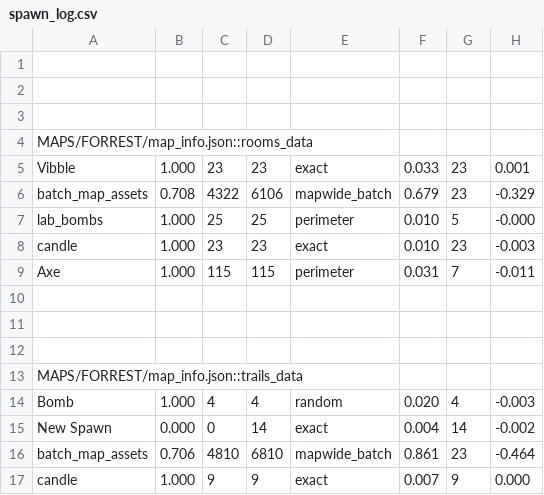
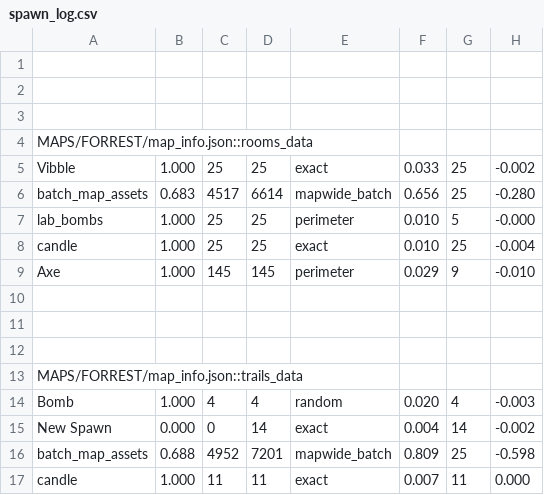
Before and after one commit to cabbabbage/VIBBLE_2D_GAME_ENGINE, a CSV file: MAPS/FORREST/spawn_log.csv, drawn as a sheet.

```diff
--- a/MAPS/FORREST/spawn_log.csv
+++ b/MAPS/FORREST/spawn_log.csv
@@ -4,7 +4,7 @@
 MAPS/FORREST/map_info.json::rooms_data
-Vibble,1.000,23,23,exact,0.033,23,0.001
-batch_map_assets,0.708,4322,6106,mapwide_batch,0.679,23,-0.329
+Vibble,1.000,25,25,exact,0.033,25,-0.002
+batch_map_assets,0.683,4517,6614,mapwide_batch,0.656,25,-0.280
 lab_bombs,1.000,25,25,perimeter,0.010,5,-0.000
-candle,1.000,23,23,exact,0.010,23,-0.003
-Axe,1.000,115,115,perimeter,0.031,7,-0.011
+candle,1.000,25,25,exact,0.010,25,-0.004
+Axe,1.000,145,145,perimeter,0.029,9,-0.010
 
@@ -15,3 +15,3 @@ Bomb,1.000,4,4,random,0.020,4,-0.003
 New Spawn,0.000,0,14,exact,0.004,14,-0.002
-batch_map_assets,0.706,4810,6810,mapwide_batch,0.861,23,-0.464
-candle,1.000,9,9,exact,0.007,9,0.000
+batch_map_assets,0.688,4952,7201,mapwide_batch,0.809,25,-0.598
+candle,1.000,11,11,exact,0.007,11,0.000
```
Also changed, not shown: 8 other files.
